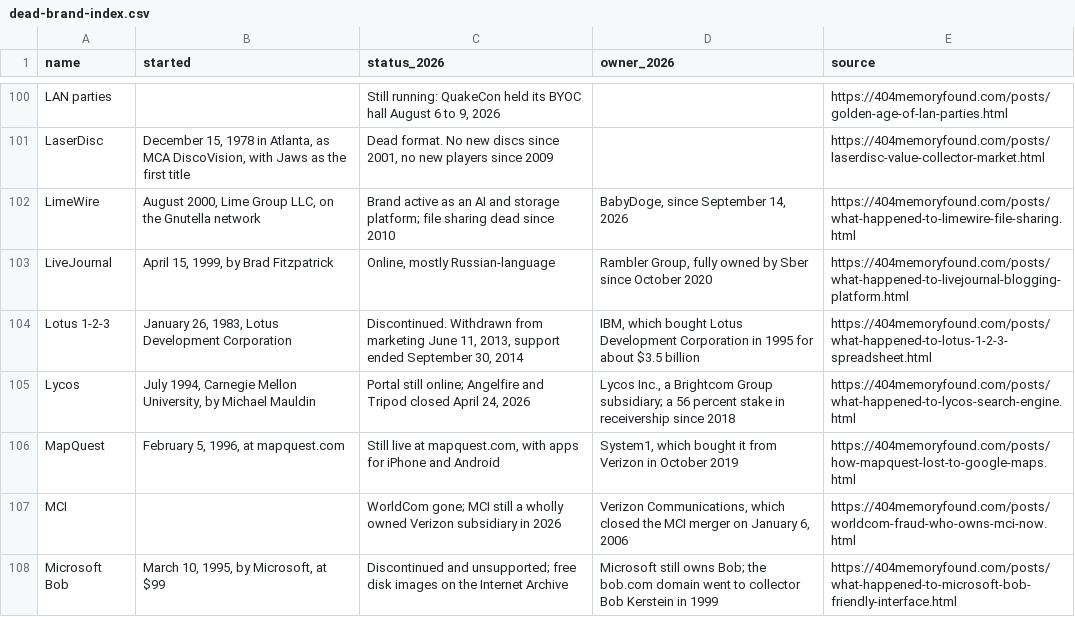
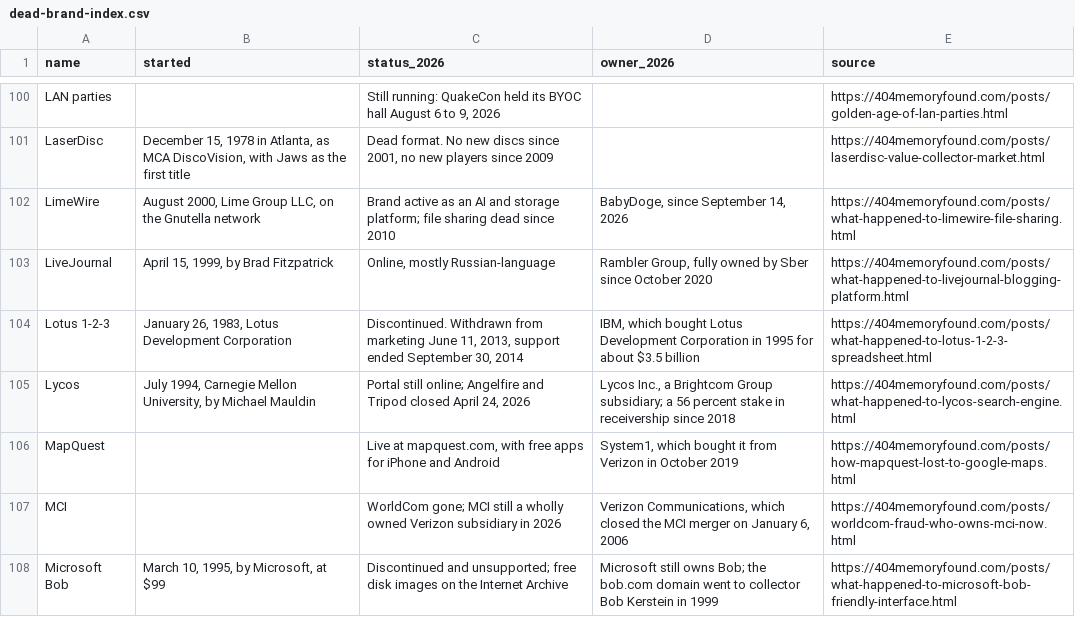
Before and after one commit to pnpaiva/404-memory-found, a CSV file: dead-brand-index.csv, drawn as a sheet; only a part is shown, gaps mark what is left out.

```diff
--- a/dead-brand-index.csv
+++ b/dead-brand-index.csv
@@ -105,3 +105,3 @@ Lotus 1-2-3,"January 26, 1983, Lotus Development Corporation","Discontinued. Wit
 Lycos,"July 1994, Carnegie Mellon University, by Michael Mauldin","Portal still online; Angelfire and Tripod closed April 24, 2026","Lycos Inc., a Brightcom Group subsidiary; a 56 percent stake in receivership since 2018",https://404memoryfound.com/posts/what-happened-to-lycos-search-engine.html
-MapQuest,"February 5, 1996, at mapquest.com","Still live at mapquest.com, with apps for iPhone and Android","System1, which bought it from Verizon in October 2019",https://404memoryfound.com/posts/how-mapquest-lost-to-google-maps.html
+MapQuest,,"Live at mapquest.com, with free apps for iPhone and Android","System1, which bought it from Verizon in October 2019",https://404memoryfound.com/posts/how-mapquest-lost-to-google-maps.html
 MCI,,WorldCom gone; MCI still a wholly owned Verizon subsidiary in 2026,"Verizon Communications, which closed the MCI merger on January 6, 2006",https://404memoryfound.com/posts/worldcom-fraud-who-owns-mci-now.html
```
Also changed, not shown: 16 other files.
